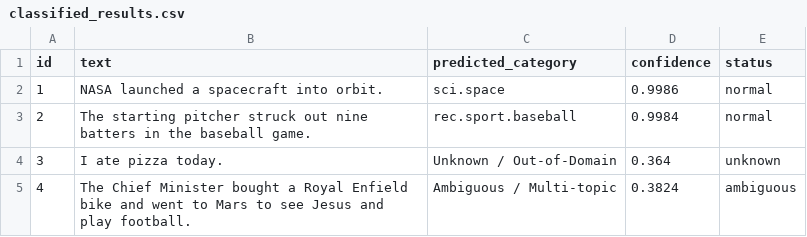
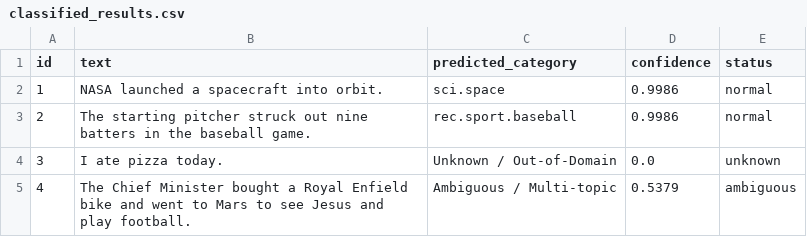
Before and after one commit to Abhishek-Sparke/TextClassifyAI, a CSV file: classified_results.csv, drawn as a sheet.

Commit message:
feat: robust out-of-domain and multi-topic text classification with calibrated thresholds and batch processing

```diff
--- a/classified_results.csv
+++ b/classified_results.csv
@@ -2,4 +2,4 @@ id,text,predicted_category,confidence,status
 1,NASA launched a spacecraft into orbit.,sci.space,0.9986,normal
-2,The starting pitcher struck out nine batters in the baseball game.,rec.sport.baseball,0.9984,normal
-3,I ate pizza today.,Unknown / Out-of-Domain,0.364,unknown
-4,The Chief Minister bought a Royal Enfield bike and went to Mars to see Jesus and play football.,Ambiguous / Multi-topic,0.3824,ambiguous
+2,The starting pitcher struck out nine batters in the baseball game.,rec.sport.baseball,0.9986,normal
+3,I ate pizza today.,Unknown / Out-of-Domain,0.0,unknown
+4,The Chief Minister bought a Royal Enfield bike and went to Mars to see Jesus and play football.,Ambiguous / Multi-topic,0.5379,ambiguous
```
Also changed, not shown: 12 other files.
